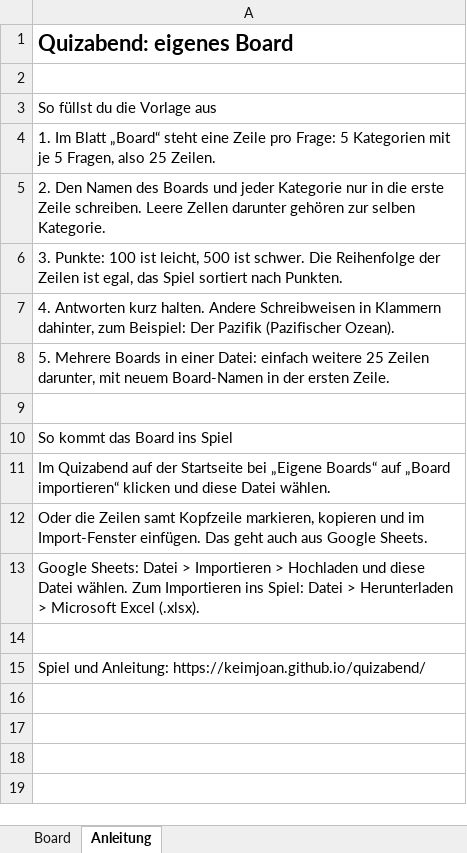
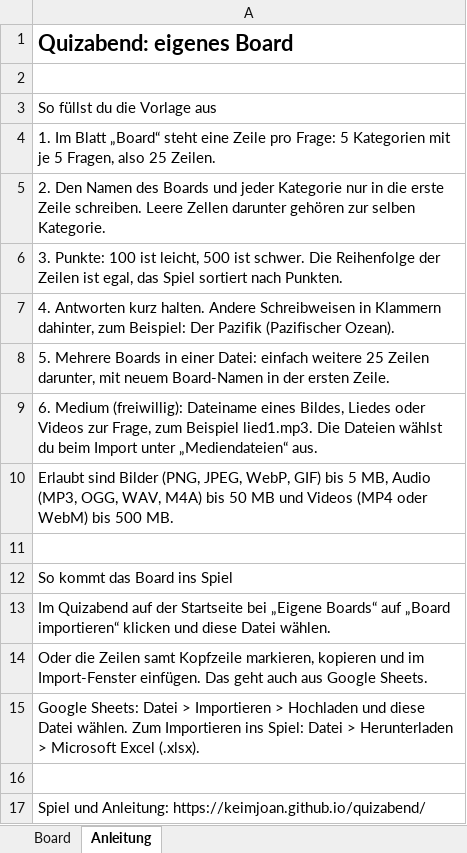
Before and after one commit to keimjoan/quizabend, an Excel workbook: vorlagen/quizabend-board-beispiel.xlsx, sheet Anleitung, drawn as a sheet; values as stored, in another font and other column widths than the file's, no borders; the diff names each change by its address in the sheet, - before the commit and + after, or states it on an @@ line.

```diff
--- a/vorlagen/quizabend-board-beispiel.xlsx (sheet Anleitung)
+++ b/vorlagen/quizabend-board-beispiel.xlsx (sheet Anleitung)
+row 9: 6. Medium (freiwillig): Dateiname eines Bildes, Liedes oder Videos zur Frage, zum Beispiel lied1.mp3. Die Dateien wählst du beim Import unter „Mediendateien“ aus.
+row 10: Erlaubt sind Bilder (PNG, JPEG, WebP, GIF) bis 5 MB, Audio (MP3, OGG, WAV, M4A) bis 50 MB und Videos (MP4 oder WebM) bis 500 MB.
```
Also changed, not shown: sheet Board, vorlagen/quizabend-board-vorlage.xlsx, 13 other files.
